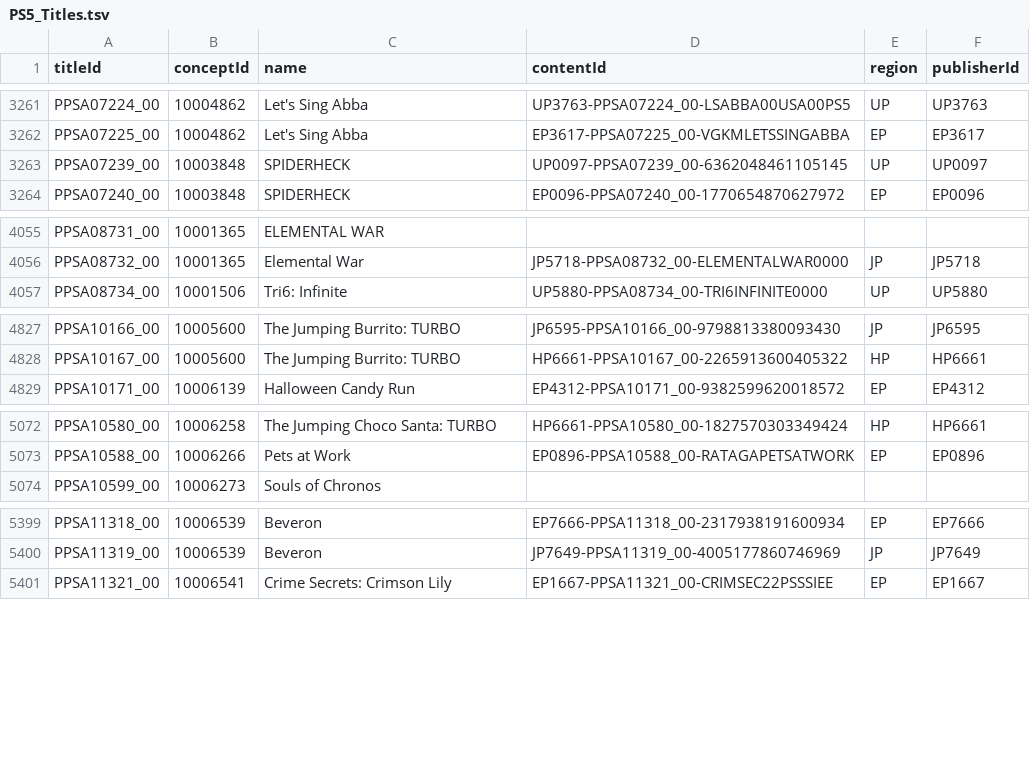
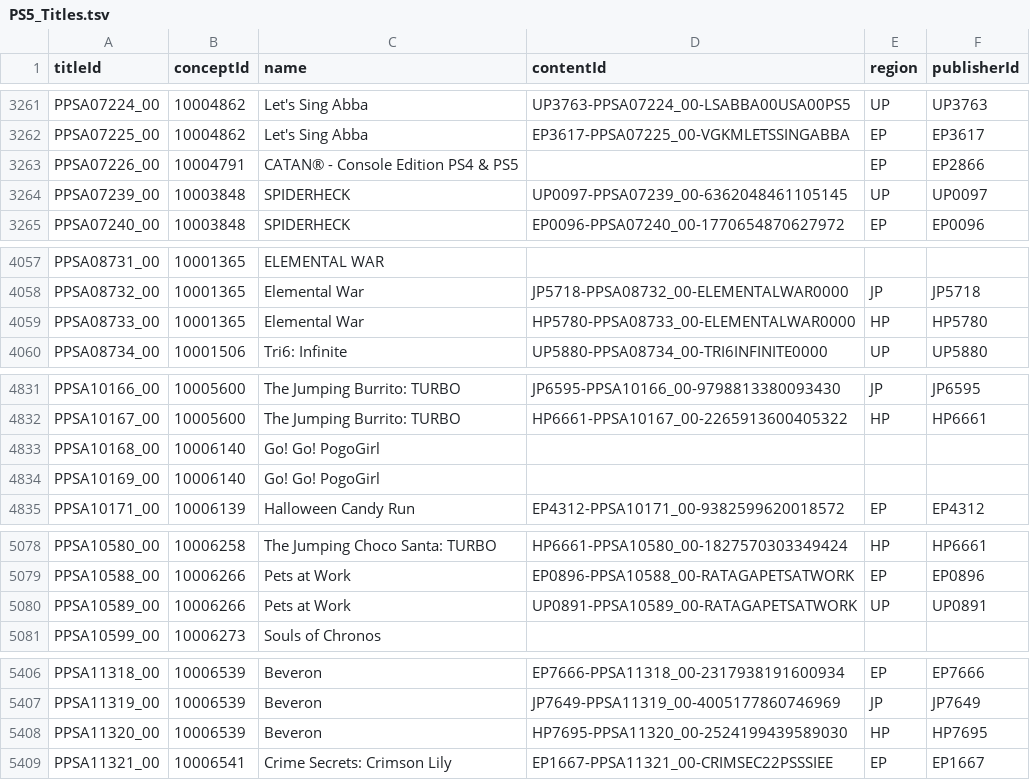
Before and after one commit to andshrew/PlayStation-Titles, a TSV file: PS5_Titles.tsv, drawn as a sheet; only a part is shown, gaps mark what is left out; the diff covers the shown part only.

Commit message:
Refreshed title data

```diff
--- a/PS5_Titles.tsv
+++ b/PS5_Titles.tsv
@@ -3262,2 +3262,3 @@ PPSA07224_00	10004862	Let's Sing Abba	UP3763-PPSA07224_00-LSABBA00USA00PS5	UP	UP
 PPSA07225_00	10004862	Let's Sing Abba	EP3617-PPSA07225_00-VGKMLETSSINGABBA	EP	EP3617
+PPSA07226_00	10004791	CATAN® - Console Edition PS4 & PS5		EP	EP2866
 PPSA07239_00	10003848	SPIDERHECK	UP0097-PPSA07239_00-6362048461105145	UP	UP0097
@@ -4056,2 +4058,3 @@ PPSA08731_00	10001365	ELEMENTAL WAR
 PPSA08732_00	10001365	Elemental War	JP5718-PPSA08732_00-ELEMENTALWAR0000	JP	JP5718
+PPSA08733_00	10001365	Elemental War	HP5780-PPSA08733_00-ELEMENTALWAR0000	HP	HP5780
 PPSA08734_00	10001506	Tri6: Infinite	UP5880-PPSA08734_00-TRI6INFINITE0000	UP	UP5880
@@ -4828,2 +4832,4 @@ PPSA10166_00	10005600	The Jumping Burrito: TURBO	JP6595-PPSA10166_00-97988133800
 PPSA10167_00	10005600	The Jumping Burrito: TURBO	HP6661-PPSA10167_00-2265913600405322	HP	HP6661
+PPSA10168_00	10006140	Go! Go! PogoGirl			
+PPSA10169_00	10006140	Go! Go! PogoGirl			
 PPSA10171_00	10006139	Halloween Candy Run	EP4312-PPSA10171_00-9382599620018572	EP	EP4312
@@ -5073,2 +5079,3 @@ PPSA10580_00	10006258	The Jumping Choco Santa: TURBO	HP6661-PPSA10580_00-1827570
 PPSA10588_00	10006266	Pets at Work	EP0896-PPSA10588_00-RATAGAPETSATWORK	EP	EP0896
+PPSA10589_00	10006266	Pets at Work	UP0891-PPSA10589_00-RATAGAPETSATWORK	UP	UP0891
 PPSA10599_00	10006273	Souls of Chronos			
@@ -5400,2 +5407,3 @@ PPSA11318_00	10006539	Beveron	EP7666-PPSA11318_00-2317938191600934	EP	EP7666
 PPSA11319_00	10006539	Beveron	JP7649-PPSA11319_00-4005177860746969	JP	JP7649
+PPSA11320_00	10006539	Beveron	HP7695-PPSA11320_00-2524199439589030	HP	HP7695
 PPSA11321_00	10006541	Crime Secrets: Crimson Lily	EP1667-PPSA11321_00-CRIMSEC22PSSSIEE	EP	EP1667
```
Also changed, not shown: 2 added rows and 10 edited cells elsewhere in this file, PS5_Titles_by_Concept.tsv, PS5_Titles_by_Name.tsv, 29 other files.
